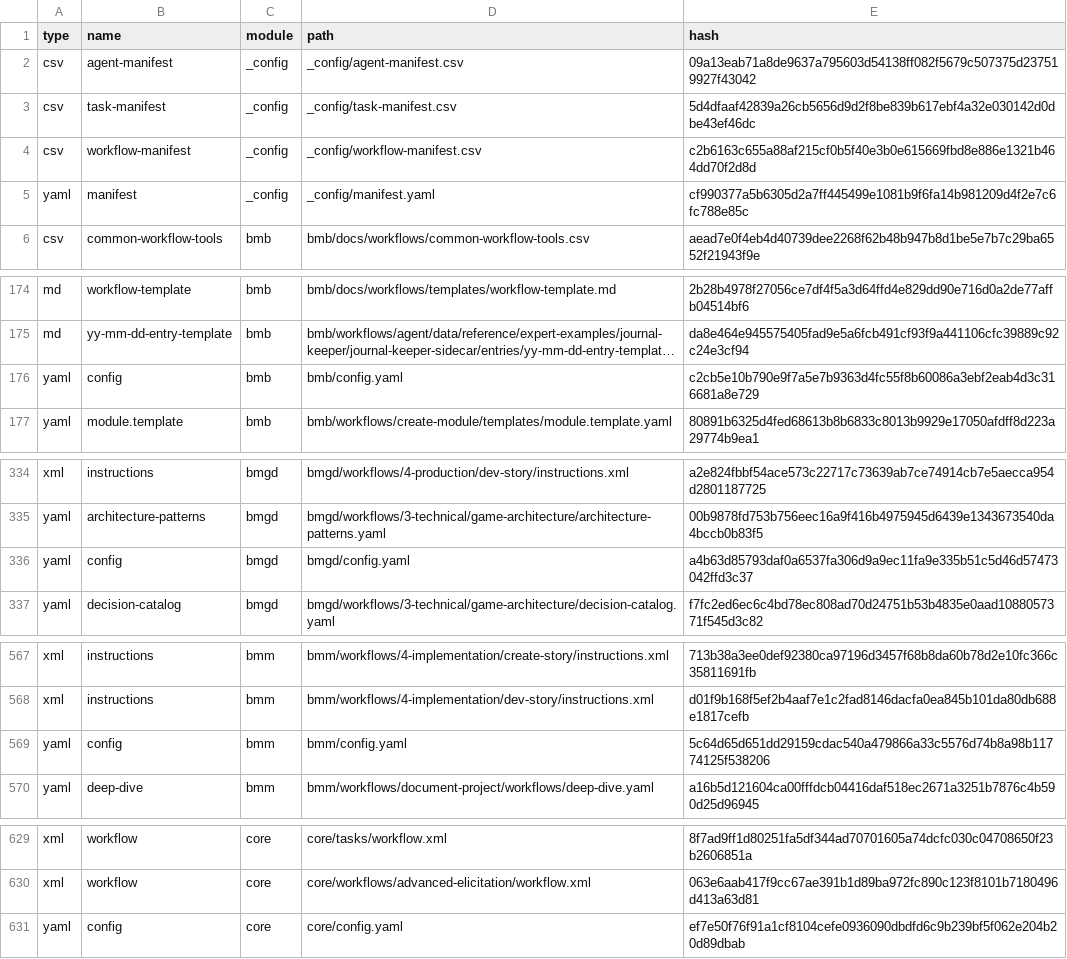
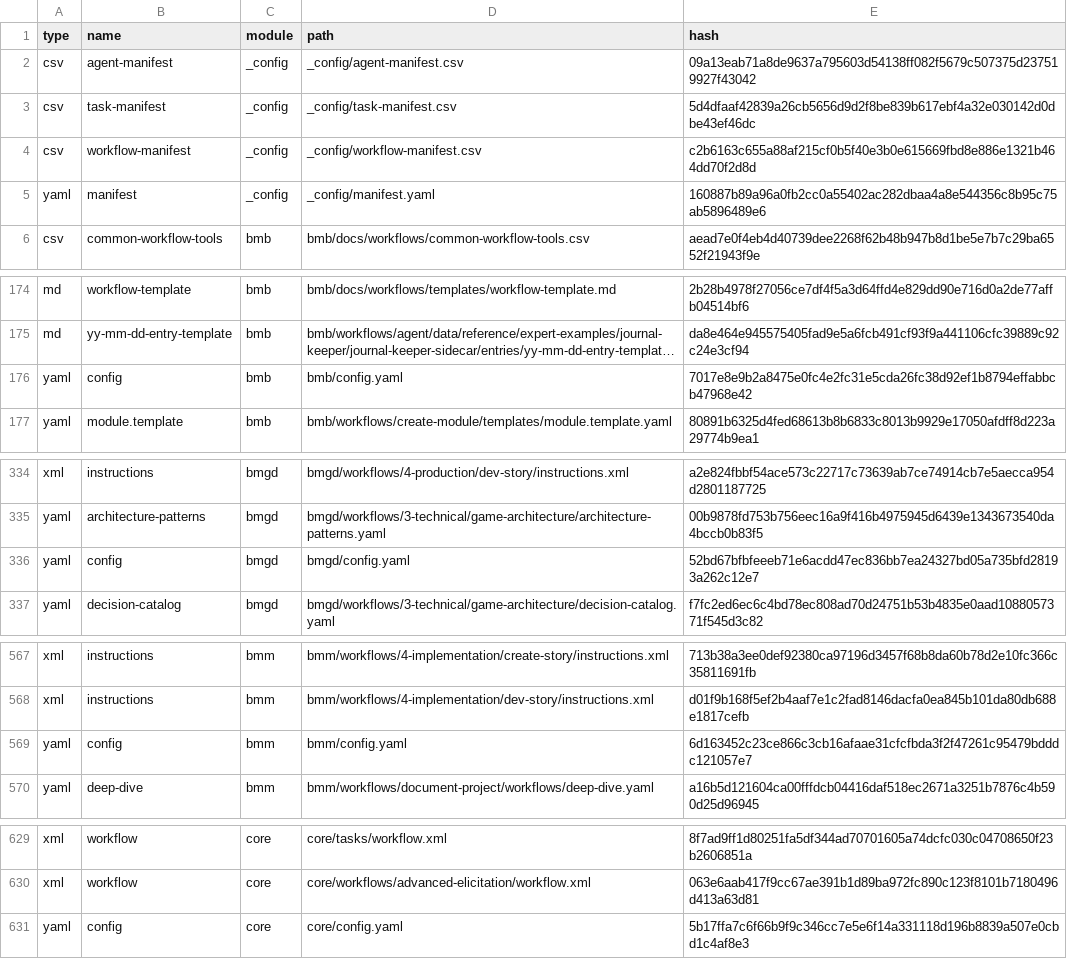
Before and after one commit to zsutxz/ClaudeLearning, a CSV file: _bmad/_config/files-manifest.csv, drawn as a sheet; only a part is shown, gaps mark what is left out; long unchanged cells end in …; the diff names each change by its address in the sheet, - before the commit and + after, or states it on an @@ line.

```diff
--- a/_bmad/_config/files-manifest.csv
+++ b/_bmad/_config/files-manifest.csv
-E5 (hash): cf990377a5b6305d2a7ff445499e1081b9f6fa14b981209d4f2e7c6fc788e85c
+E5 (hash): 160887b89a96a0fb2cc0a55402ac282dbaa4a8e544356c8b95c75ab5896489e6
-E176 (hash): c2cb5e10b790e9f7a5e7b9363d4fc55f8b60086a3ebf2eab4d3c316681a8e729
+E176 (hash): 7017e8e9b2a8475e0fc4e2fc31e5cda26fc38d92ef1b8794effabbcb47968e42
-E336 (hash): a4b63d85793daf0a6537fa306d9a9ec11fa9e335b51c5d46d57473042ffd3c37
+E336 (hash): 52bd67bfbfeeeb71e6acdd47ec836bb7ea24327bd05a735bfd28193a262c12e7
-E569 (hash): 5c64d65d651dd29159cdac540a479866a33c5576d74b8a98b11774125f538206
+E569 (hash): 6d163452c23ce866c3cb16afaae31cfcfbda3f2f47261c95479bdddc121057e7
-E631 (hash): ef7e50f76f91a1cf8104cefe0936090dbdfd6c9b239bf5f062e204b20d89dbab
+E631 (hash): 5b17ffa7c6f66b9f9c346cc7e5e6f14a331118d196b8839a507e0cbd1c4af8e3
```
Also changed, not shown: 11 other files.
